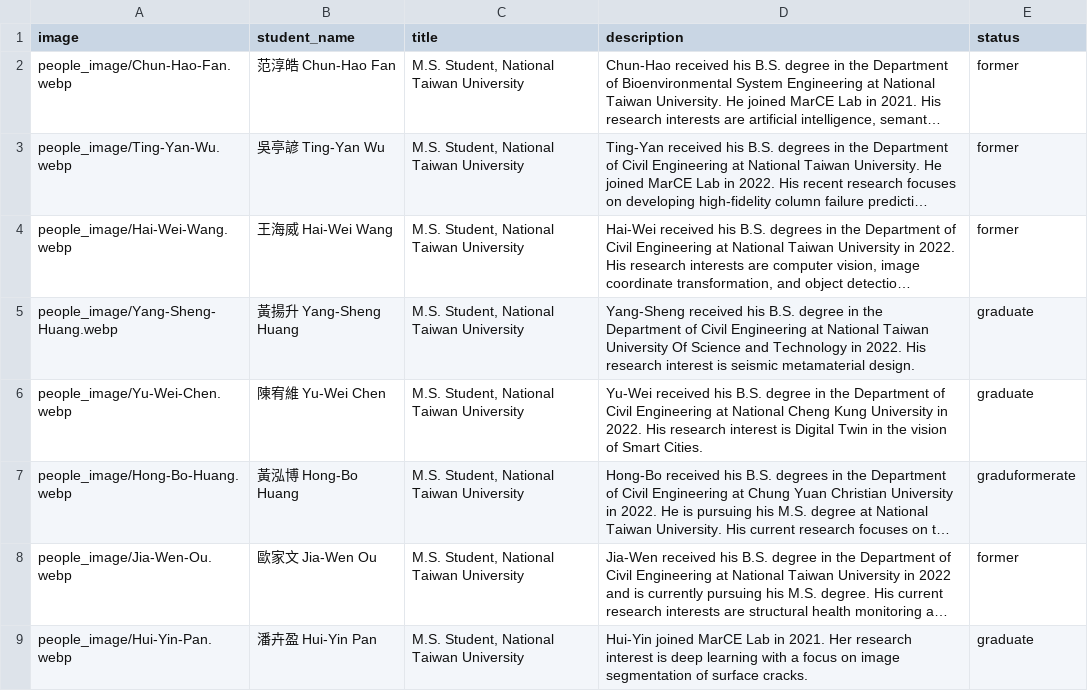
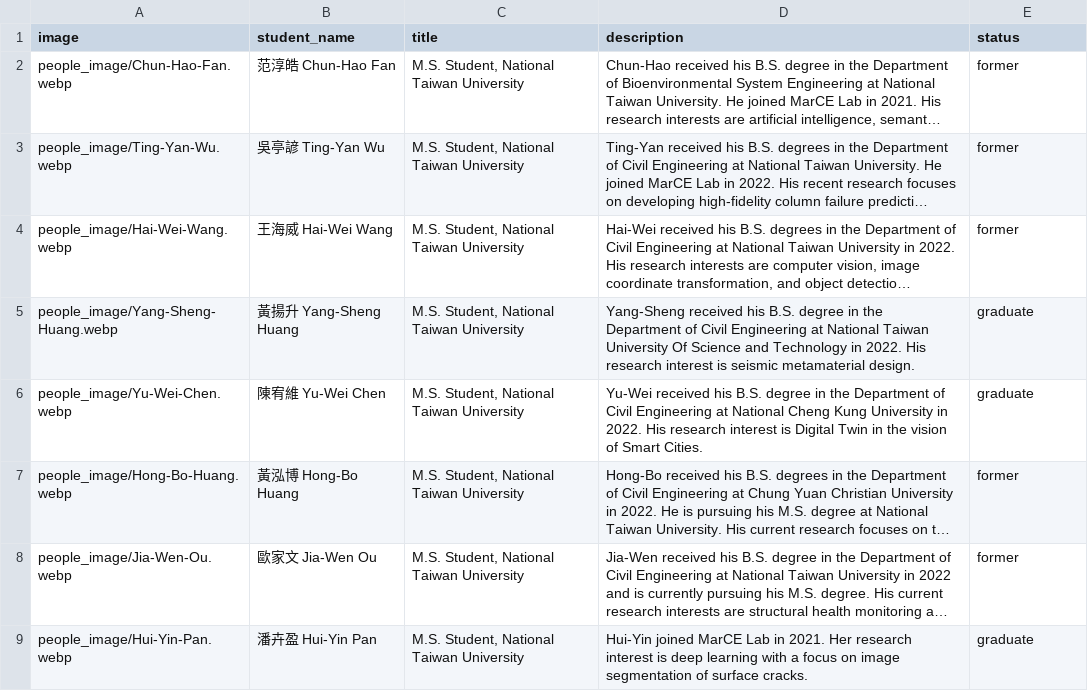
Before and after one commit to MarCE-Lab/MarCE-Lab.github.io, a TSV file: file/people.tsv, drawn as a sheet; only a part is shown; long unchanged cells end in …; the diff names each change by its address in the sheet, - before the commit and + after, or states it on an @@ line.

Commit message:
change status of hongbo

```diff
--- a/file/people.tsv
+++ b/file/people.tsv
-E7 (status): graduformerate
+E7 (status): former
```
